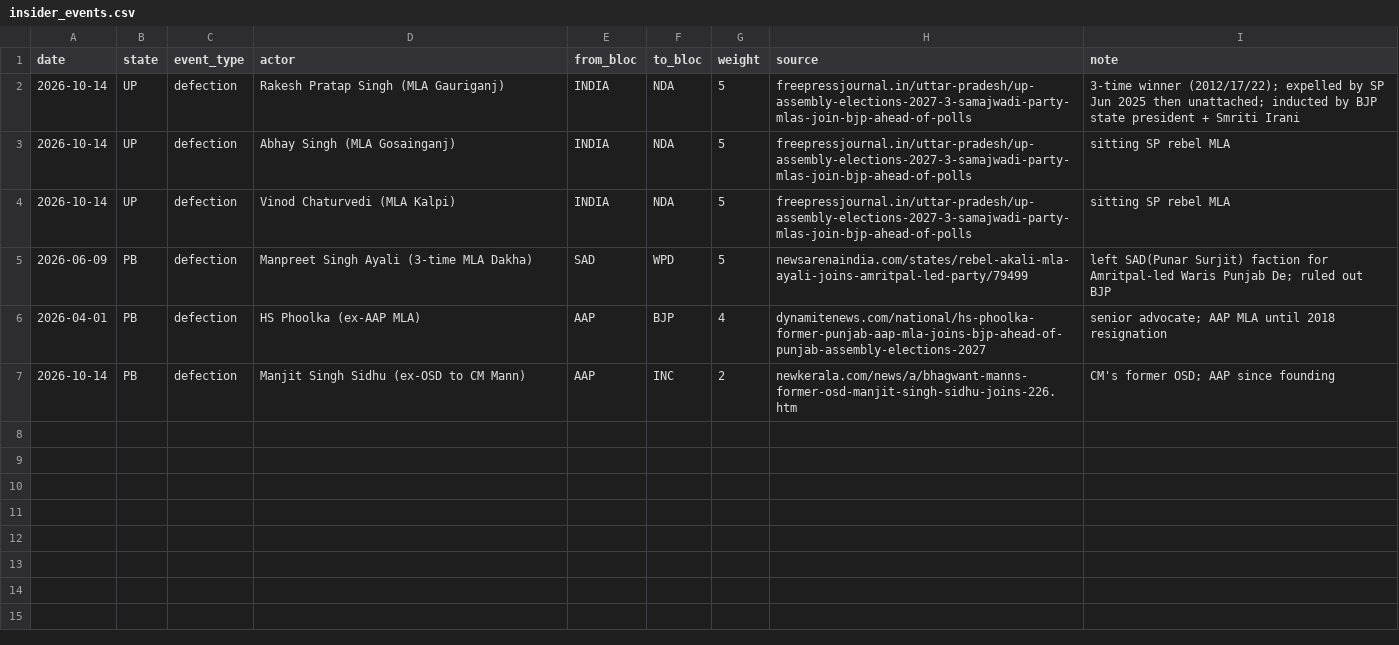
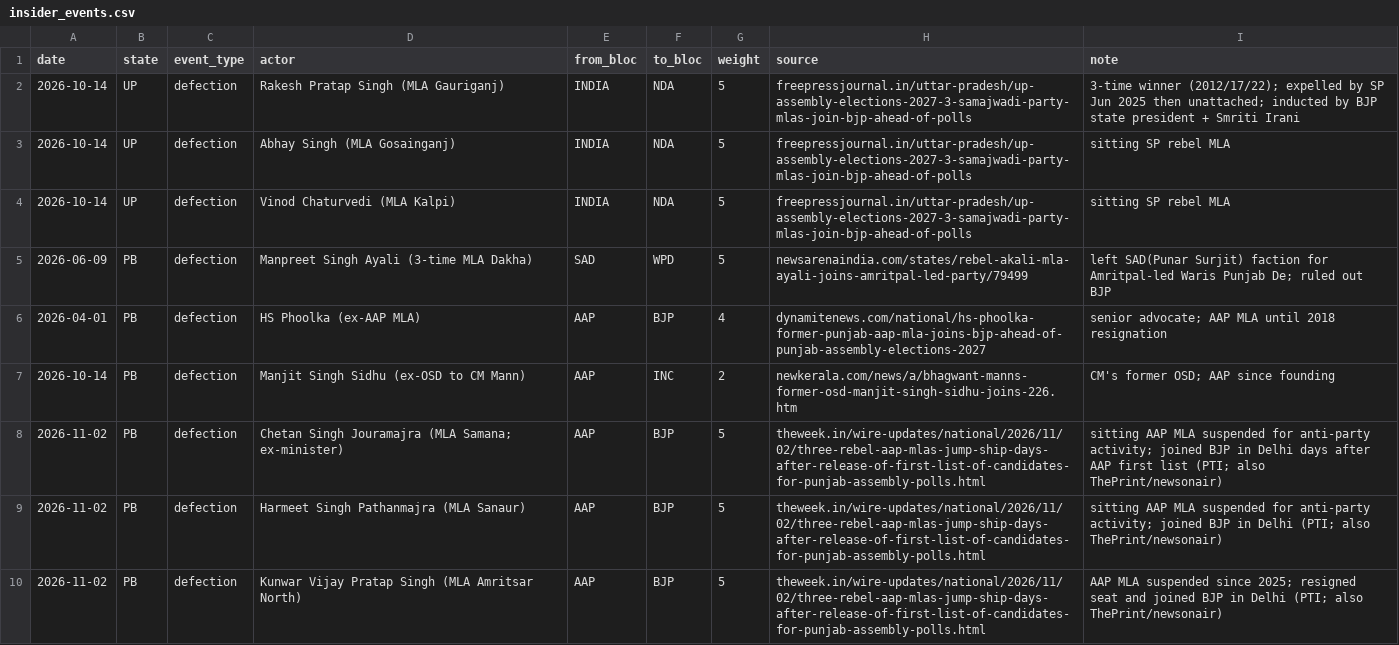
Before and after one commit to rkkant-design/psephos, a CSV file: forecasts/insider_events.csv, drawn as a sheet.

```diff
--- a/forecasts/insider_events.csv
+++ b/forecasts/insider_events.csv
@@ -7 +7,4 @@ date,state,event_type,actor,from_bloc,to_bloc,weight,source,note
 2026-10-14,PB,defection,Manjit Singh Sidhu (ex-OSD to CM Mann),AAP,INC,2,newkerala.com/news/a/bhagwant-manns-former-osd-manjit-singh-sidhu-joins-226.htm,CM's former OSD; AAP since founding
+2026-11-02,PB,defection,Chetan Singh Jouramajra (MLA Samana; ex-minister),AAP,BJP,5,theweek.in/wire-updates/national/2026/11/02/three-rebel-aap-mlas-jump-ship-days-after-release-of-first-list-of-candidates-for-punjab-assembly-polls.html,sitting AAP MLA suspended for anti-party activity; joined BJP in Delhi days after AAP first list (PTI; also ThePrint/newsonair)
+2026-11-02,PB,defection,Harmeet Singh Pathanmajra (MLA Sanaur),AAP,BJP,5,theweek.in/wire-updates/national/2026/11/02/three-rebel-aap-mlas-jump-ship-days-after-release-of-first-list-of-candidates-for-punjab-assembly-polls.html,sitting AAP MLA suspended for anti-party activity; joined BJP in Delhi (PTI; also ThePrint/newsonair)
+2026-11-02,PB,defection,Kunwar Vijay Pratap Singh (MLA Amritsar North),AAP,BJP,5,theweek.in/wire-updates/national/2026/11/02/three-rebel-aap-mlas-jump-ship-days-after-release-of-first-list-of-candidates-for-punjab-assembly-polls.html,AAP MLA suspended since 2025; resigned seat and joined BJP in Delhi (PTI; also ThePrint/newsonair)
```
Also changed, not shown: forecasts/ledger.csv, forecasts/matches_ledger.csv, 26 other files.
